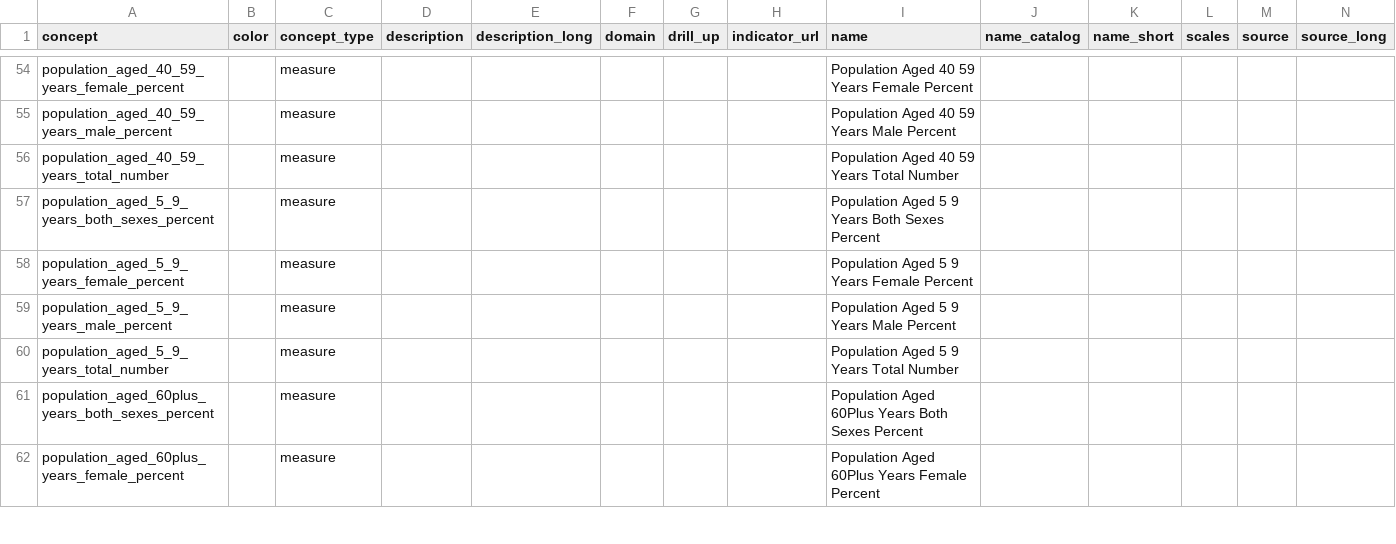
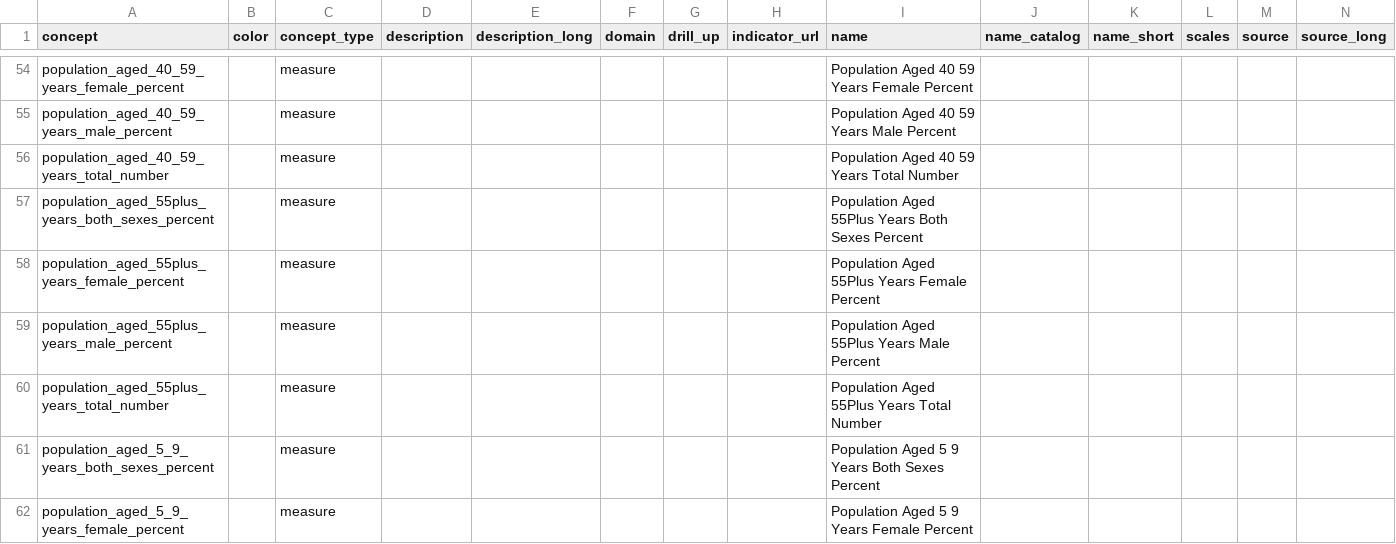
Before and after one commit to open-numbers/ddf--gapminder--unpop_wpp, a CSV file: ddf--concepts.csv, drawn as a sheet; only a part is shown, gaps mark what is left out; the shorter side is filled out with more unchanged rows; rows hold the shown columns only; the diff names each change by its address in the sheet, - before the commit and + after, or states it on an @@ line.

Commit message:
Add 55plus age group, fix 65plus male % bug

```diff
--- a/ddf--concepts.csv
+++ b/ddf--concepts.csv
+row 57: population_aged_55plus_years_both_sexes_percent |  | measure |  |  |  |  |  | Population Aged 55Plus Years Both Sexes Percent
+row 58: population_aged_55plus_years_female_percent |  | measure |  |  |  |  |  | Population Aged 55Plus Years Female Percent
+row 59: population_aged_55plus_years_male_percent |  | measure |  |  |  |  |  | Population Aged 55Plus Years Male Percent
+row 60: population_aged_55plus_years_total_number |  | measure |  |  |  |  |  | Population Aged 55Plus Years Total Number
```
Also changed, not shown: 2 other files.
